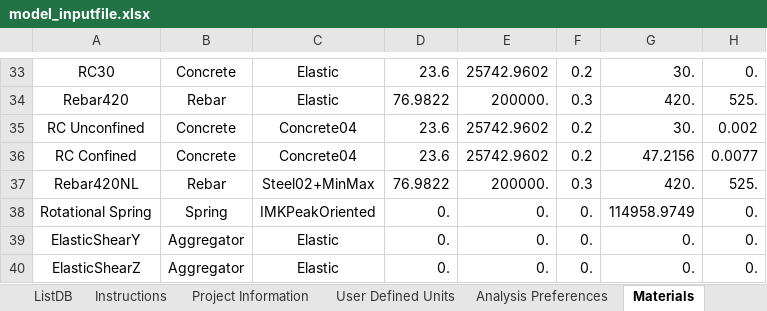
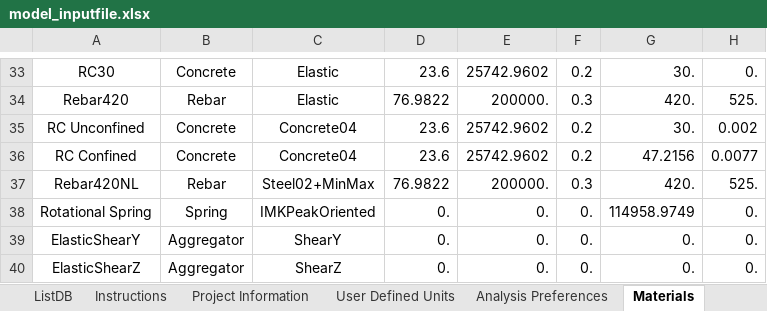
Before and after one commit to jwiciardo/SadProPy, an Excel workbook: src/sadpropy/model_inputfile.xlsx, sheet Materials, drawn as a sheet; only a part is shown, gaps mark what is left out; values as stored, in another font and other column widths than the file's, no borders; conditional formats not drawn; the diff names each change by its address in the sheet, - before the commit and + after, or states it on an @@ line.

```diff
--- a/src/sadpropy/model_inputfile.xlsx (sheet Materials)
+++ b/src/sadpropy/model_inputfile.xlsx (sheet Materials)
-C39: Elastic
+C39: ShearY
-C40: Elastic
+C40: ShearZ
```
Also changed, not shown: sheet ListDB, 9 other files.
